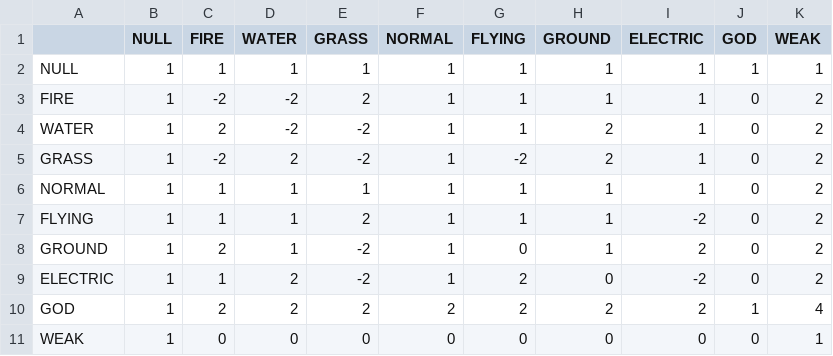
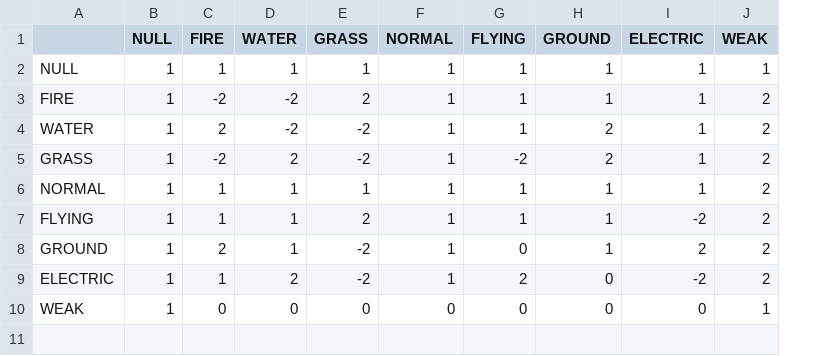
Before and after one commit to tmelanson17/type-showdown, a CSV file: type_matchup.csv, drawn as a sheet; the diff names each change by its address in the sheet, - before the commit and + after, or states it on an @@ line.

```diff
--- a/type_matchup.csv
+++ b/type_matchup.csv
-column J (GOD), rows 2-9: 1 | 0 | 0 | 0 | 0 | 0 | 0 | 0; row 11: 0
-row 10: GOD | 1 | 2 | 2 | 2 | 2 | 2 | 2 | 2 | 1 | 4
```
Also changed, not shown: 1 other file.
